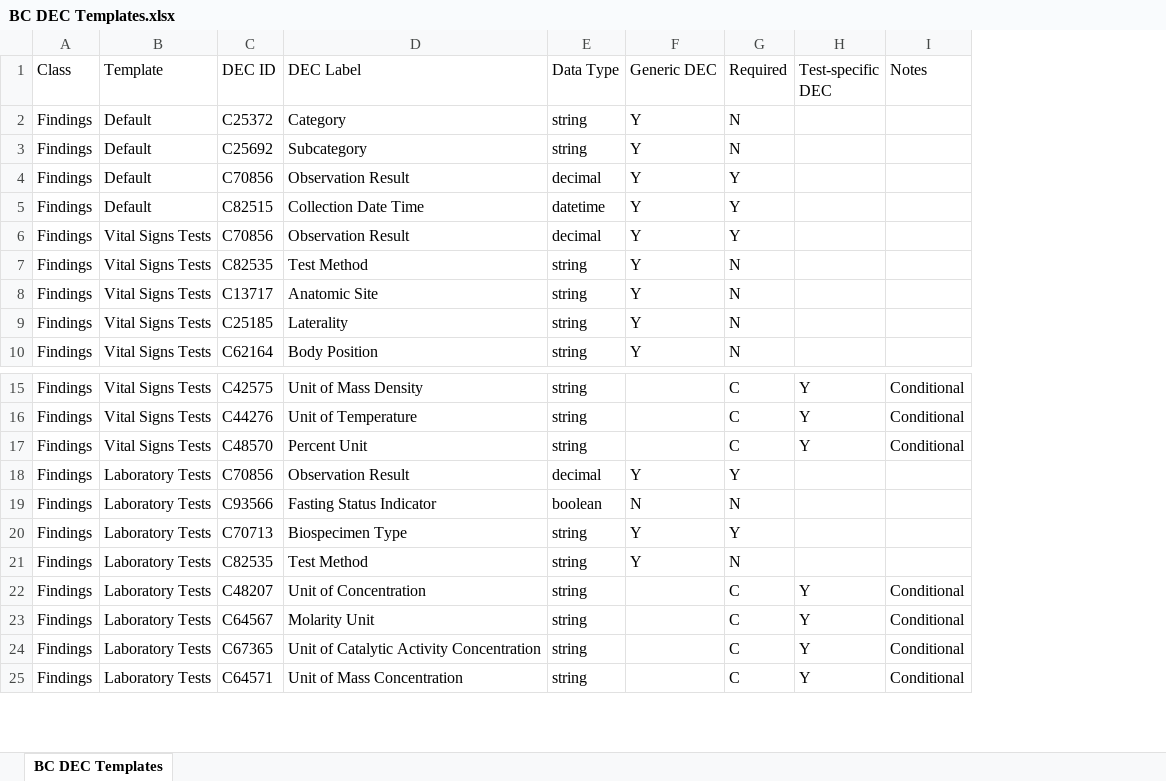
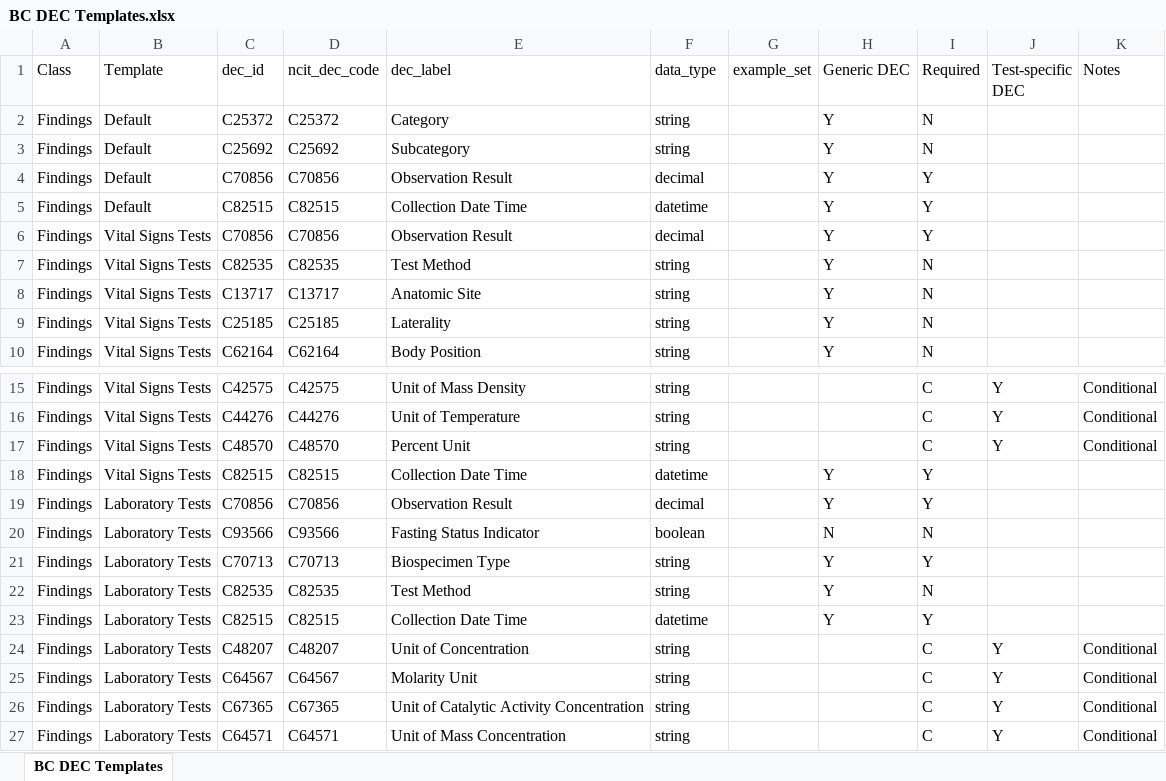
Before and after one commit to cdisc-org/COSMoS, an Excel workbook: bc_starter_package/doc/BC DEC Templates.xlsx, sheet BC DEC Templates, drawn as a sheet; only a part is shown, gaps mark what is left out; values as stored, in another font and other column widths than the file's, no cell formats; addresses are those after the commit; the diff covers the shown part only; the diff names each change by its address in the sheet, - before the commit and + after, or states it on an @@ line.

Commit message:
New DEC template

```diff
--- a/bc_starter_package/doc/BC DEC Templates.xlsx (sheet BC DEC Templates)
+++ b/bc_starter_package/doc/BC DEC Templates.xlsx (sheet BC DEC Templates)
+column D (ncit_dec_code), rows 2-10: C25372 | C25692 | C70856 | C82515 | C70856 | C82535 | C13717 | C25185 | C62164; rows 15-17: C42575 | C44276 | C48570; rows 19-22: C70856 | C93566 | C70713 | C82535; rows 24-27: C48207 | C64567 | C67365 | C64571
+column G (example_set), empty
-C1: DEC ID
+C1: dec_id
-E1: DEC Label
+E1: dec_label
-F1: Data Type
+F1: data_type
+row 18: Findings | Vital Signs Tests | C82515 | C82515 | Collection Date Time | datetime |  | Y | Y
+row 23: Findings | Laboratory Tests | C82515 | C82515 | Collection Date Time | datetime |  | Y | Y
```
Also changed, not shown: 51 added rows elsewhere in this sheet, cell formats, 1 other file.
